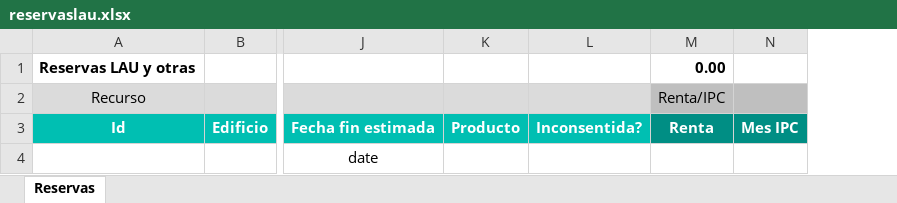
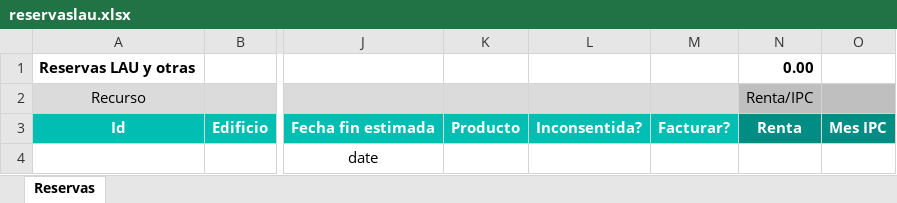
Before and after one commit to alejandro-andre/cotown-back, an Excel workbook: app/templates/report/reservaslau.xlsx, sheet Reservas, drawn as a sheet; only a part is shown, gaps mark what is left out; values as stored, in another font and other column widths than the file's, no borders; the diff names each change by its address in the sheet, - before the commit and + after, or states it on an @@ line.

```diff
--- a/app/templates/report/reservaslau.xlsx (sheet Reservas)
+++ b/app/templates/report/reservaslau.xlsx (sheet Reservas)
+column M, row 3: Facturar?
```
Also changed, not shown: formulas that keep their value, 2 other files.
